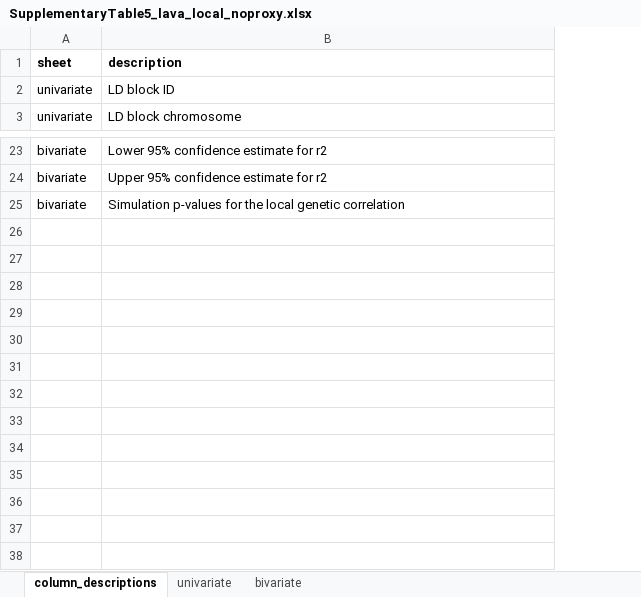
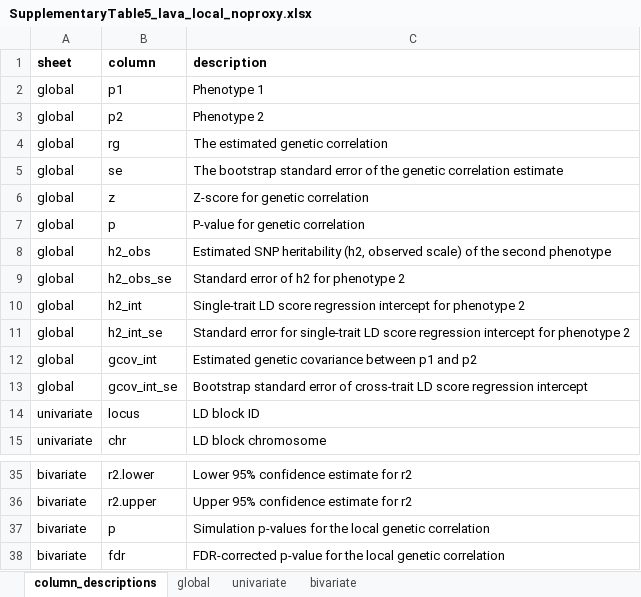
Before and after one commit to RHReynolds/neurodegen-psych-local-corr, an Excel workbook: results/99_manuscript_figures/SupplementaryTable5_lava_local_noproxy.xlsx, sheet column_descriptions, drawn as a sheet; only a part is shown, gaps mark what is left out; values as stored, in another font and other column widths than the file's, no borders; the diff names each change by its address in the sheet, - before the commit and + after, or states it on an @@ line.

```diff
--- a/results/99_manuscript_figures/SupplementaryTable5_lava_local_noproxy.xlsx (sheet column_descriptions)
+++ b/results/99_manuscript_figures/SupplementaryTable5_lava_local_noproxy.xlsx (sheet column_descriptions)
+sheet tab: global
+column B (column), rows 14-15: locus | chr; rows 35-37: r2.lower | r2.upper | p
+row 2: global | p1 | Phenotype 1
+row 3: global | p2 | Phenotype 2
+row 4: global | rg | The estimated genetic correlation
+row 5: global | se | The bootstrap standard error of the genetic correlation estimate
+row 6: global | z | Z-score for genetic correlation
+row 7: global | p | P-value for genetic correlation
+row 8: global | h2_obs | Estimated SNP heritability (h2, observed scale) of the second phenotype
+row 9: global | h2_obs_se | Standard error of h2 for phenotype 2
+row 10: global | h2_int | Single-trait LD score regression intercept for phenotype 2
+row 11: global | h2_int_se | Standard error for single-trait LD score regression intercept for phenotype 2
+row 12: global | gcov_int | Estimated genetic covariance between p1 and p2
+row 13: global | gcov_int_se | Bootstrap standard error of cross-trait LD score regression intercept
+row 38: bivariate | fdr | FDR-corrected p-value for the local genetic correlation
```
Also changed, not shown: 1 other file.
